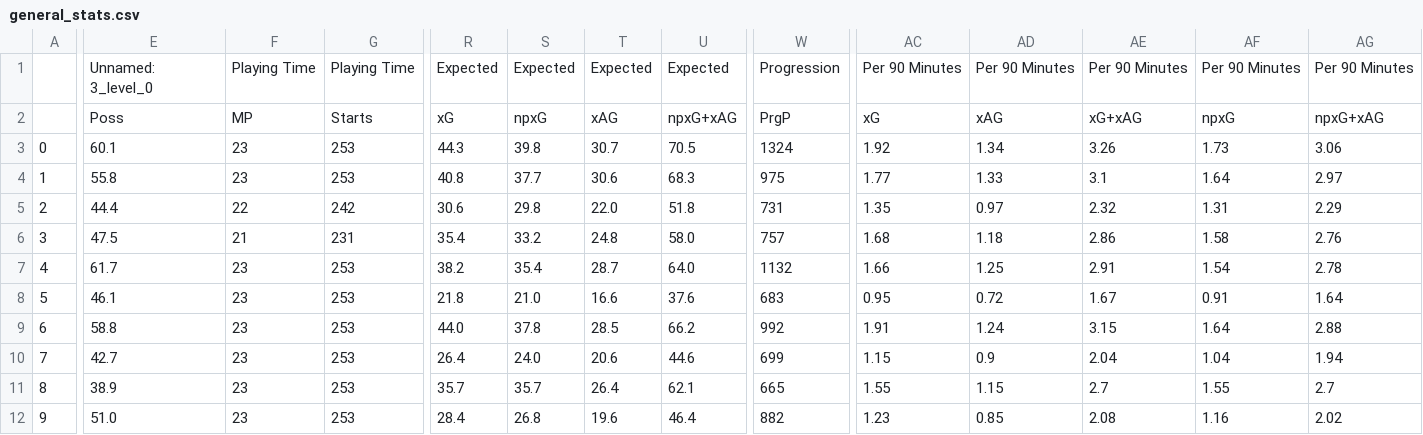
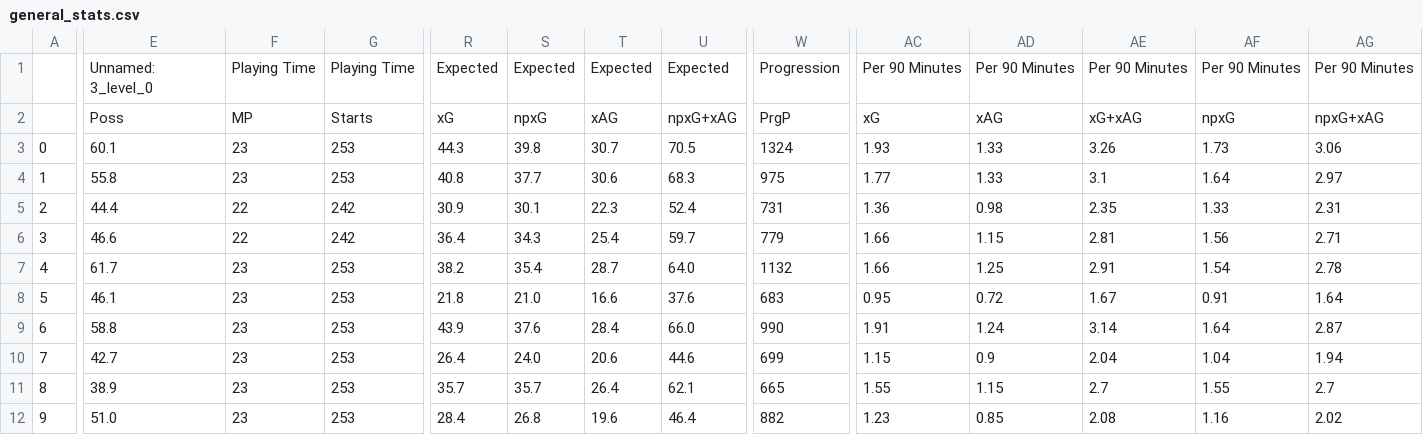
Before and after one commit to chowvb/FPL_analysis, a CSV file: fbref_data/team_data/general_stats.csv, drawn as a sheet; only a part is shown, gaps mark what is left out; the diff covers the shown part only; the diff names each change by its address in the sheet, - before the commit and + after, or states it on an @@ line.

```diff
--- a/fbref_data/team_data/general_stats.csv
+++ b/fbref_data/team_data/general_stats.csv
-AC3: 1.92
+AC3: 1.93
-AD3: 1.34
+AD3: 1.33
-R5: 30.6
+R5: 30.9
-S5: 29.8
+S5: 30.1
-T5: 22.0
+T5: 22.3
-U5: 51.8
+U5: 52.4
-AC5: 1.35
+AC5: 1.36
-AD5: 0.97
+AD5: 0.98
-AE5: 2.32
+AE5: 2.35
-AF5: 1.31
+AF5: 1.33
-AG5: 2.29
+AG5: 2.31
-E6: 47.5
+E6: 46.6
-F6: 21
+F6: 22
-G6: 231
+G6: 242
-R6: 35.4
+R6: 36.4
-S6: 33.2
+S6: 34.3
-T6: 24.8
+T6: 25.4
-U6: 58.0
+U6: 59.7
-W6: 757
+W6: 779
-AC6: 1.68
+AC6: 1.66
-AD6: 1.18
+AD6: 1.15
-AE6: 2.86
+AE6: 2.81
-AF6: 1.58
+AF6: 1.56
-AG6: 2.76
+AG6: 2.71
-R9: 44.0
+R9: 43.9
-S9: 37.8
+S9: 37.6
-T9: 28.5
+T9: 28.4
-U9: 66.2
+U9: 66.0
-W9: 992
+W9: 990
-AE9: 3.15
+AE9: 3.14
-AG9: 2.88
+AG9: 2.87
```
Also changed, not shown: 62 edited cells elsewhere in this file, fbref_data/team_data/creativity.csv, fbref_data/team_data/goalkeeping.csv, 7 other files.
